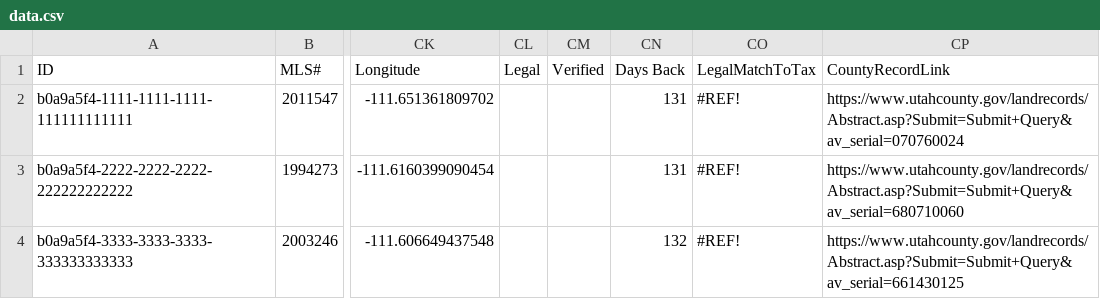
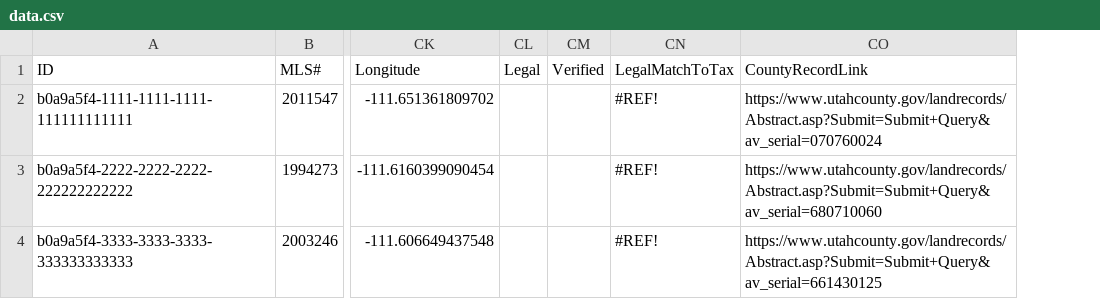
Before and after one commit to makeIttBetter/gis-mock, a CSV file: gis-mock-api/src/main/resources/liquibase/changelog-v1/data.csv, drawn as a sheet; only a part is shown, gaps mark what is left out; the diff names each change by its address in the sheet, - before the commit and + after, or states it on an @@ line.

```diff
--- a/gis-mock-api/src/main/resources/liquibase/changelog-v1/data.csv
+++ b/gis-mock-api/src/main/resources/liquibase/changelog-v1/data.csv
-column CN (Days Back), rows 2-4: 131 | 131 | 132
```
Also changed, not shown: 23 other files.
